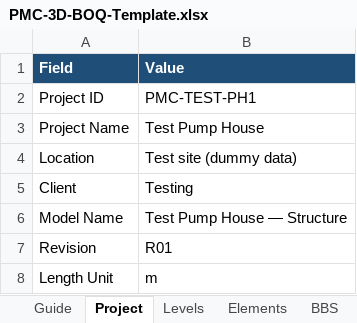
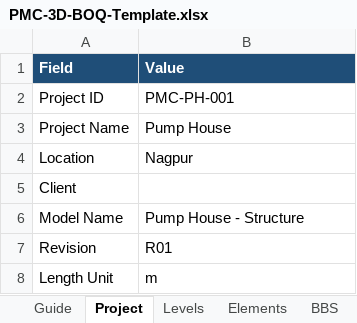
Before and after one commit to Dux-Digitech-6534/pmc_3d_progress, an Excel workbook: frontend/src/assets/PMC-3D-BOQ-Template.xlsx, sheet Project, drawn as a sheet; values as stored, in another font and other column widths than the file's, no borders; the diff names each change by its address in the sheet, - before the commit and + after, or states it on an @@ line.

```diff
--- a/frontend/src/assets/PMC-3D-BOQ-Template.xlsx (sheet Project)
+++ b/frontend/src/assets/PMC-3D-BOQ-Template.xlsx (sheet Project)
-B2 (Value): PMC-TEST-PH1
+B2 (Value): PMC-PH-001
-B3 (Value): Test Pump House
+B3 (Value): Pump House
-B4 (Value): Test site (dummy data)
+B4 (Value): Nagpur
-B5 (Value): Testing
+B5 (Value): (empty)
-B6 (Value): Test Pump House — Structure
+B6 (Value): Pump House - Structure
```
Also changed, not shown: sheet Guide, 10 other files.
